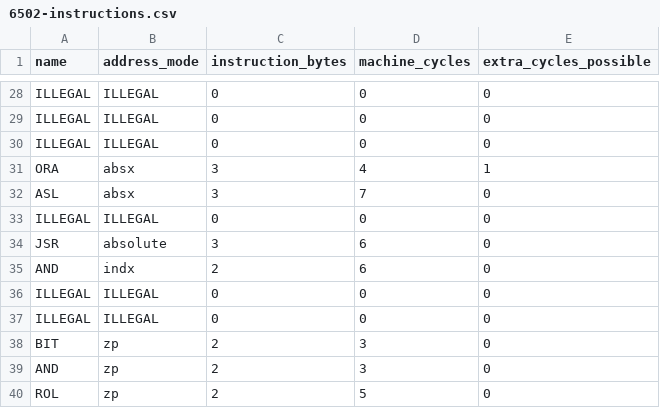
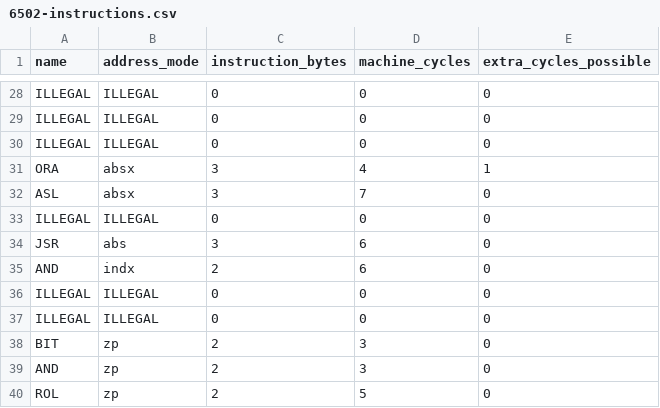
Before and after one commit to mrniceguy127/nes-emu, a CSV file: util/6502-instructions.csv, drawn as a sheet; only a part is shown, gaps mark what is left out.

Commit message:
Implement NATURAL cycles and verified accuracy

```diff
--- a/util/6502-instructions.csv
+++ b/util/6502-instructions.csv
@@ -33,3 +33,3 @@ ASL,absx,3,7,0
 ILLEGAL,ILLEGAL,0,0,0
-JSR,absolute,3,6,0
+JSR,abs,3,6,0
 AND,indx,2,6,0
```
Also changed, not shown: 5 other files.
